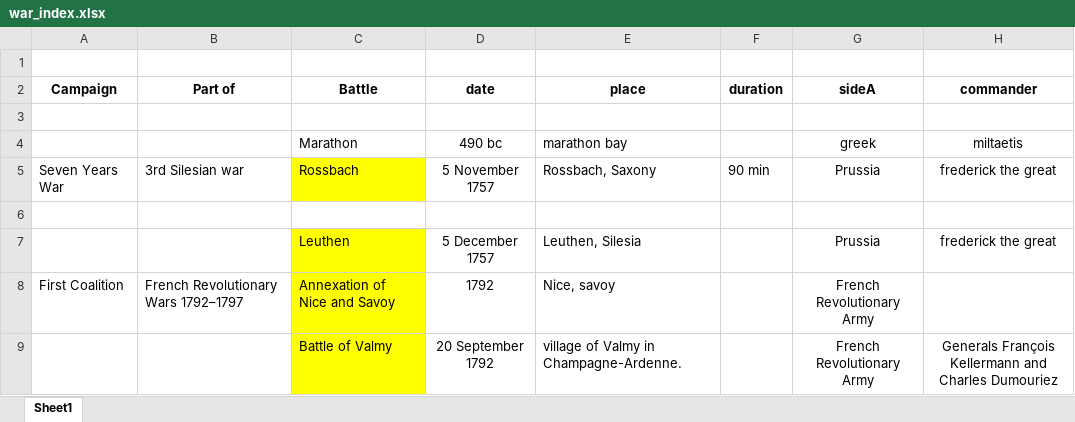
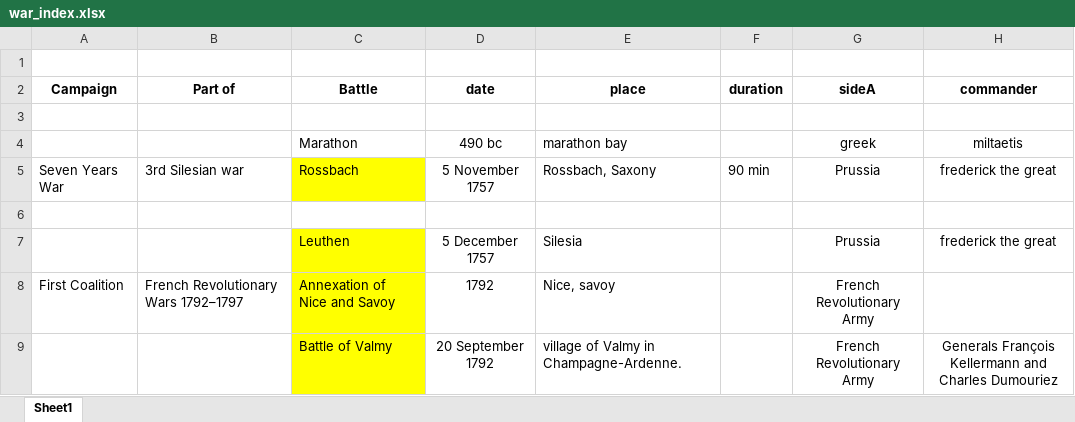
Before and after one commit to GurkanGitHub/PhD, an Excel workbook: war_index.xlsx, sheet Sheet1, drawn as a sheet; only a part is shown; values as stored, in another font and other column widths than the file's, no borders; the diff names each change by its address in the sheet, - before the commit and + after, or states it on an @@ line.

```diff
--- a/war_index.xlsx (sheet Sheet1)
+++ b/war_index.xlsx (sheet Sheet1)
-E7: Leuthen, Silesia
+E7: Silesia
```
Also changed, not shown: 6 other files.
